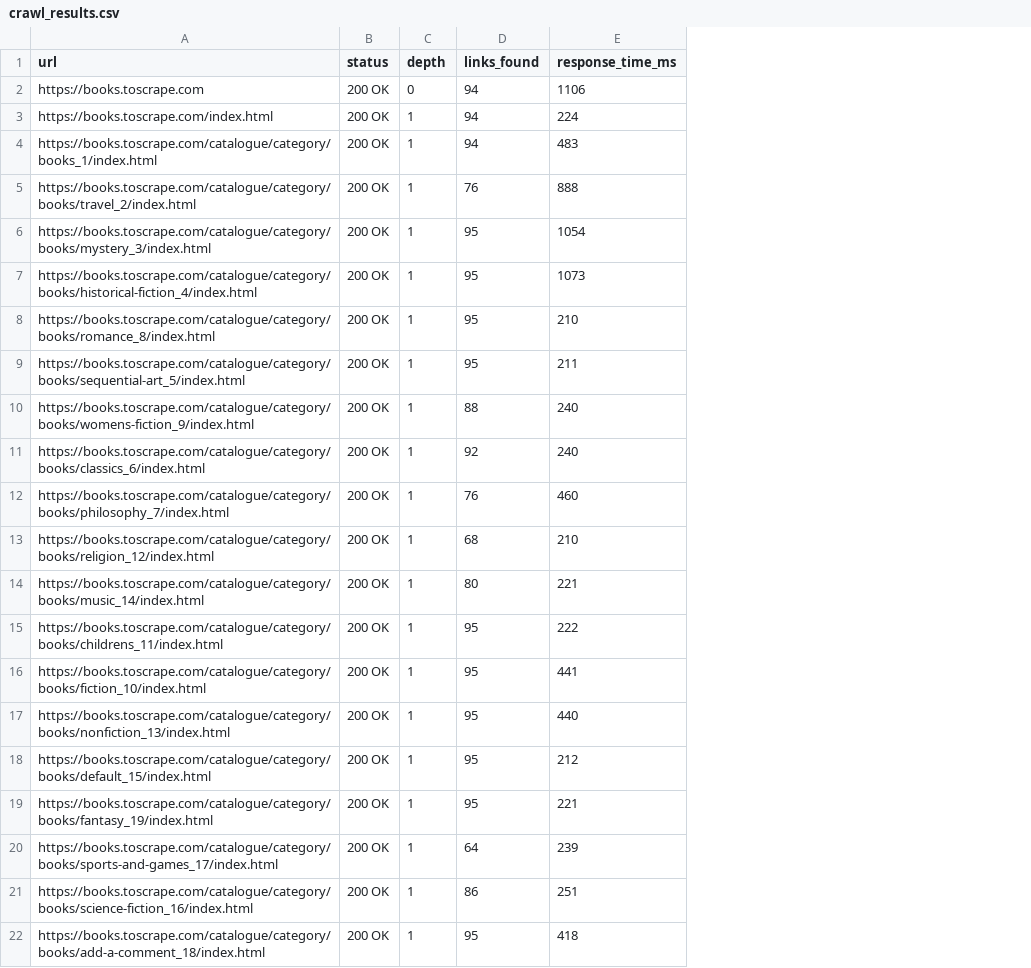
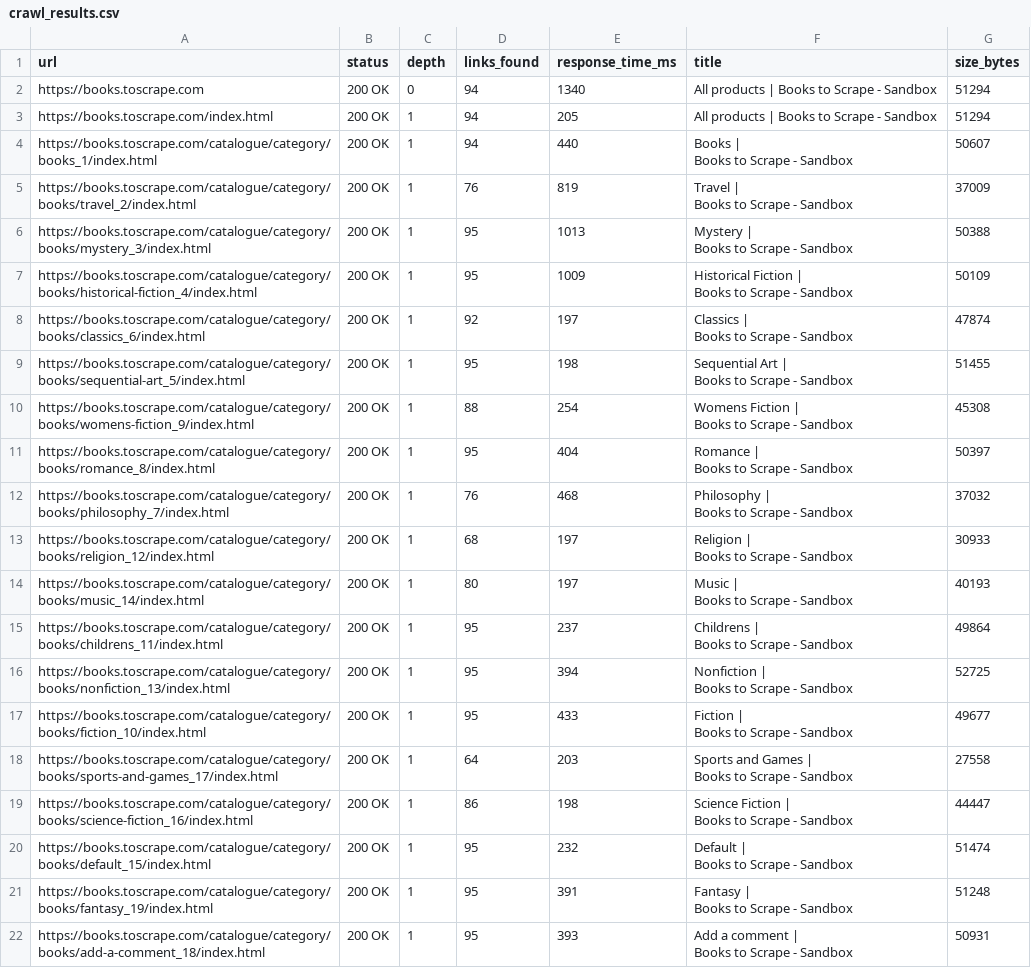
Before and after one commit to jj-9901/rustcrawler, a CSV file: crawl_results.csv, drawn as a sheet; removed rows and columns are numbered as before the commit, all else as after; ↵ is a line break in a cell; the diff names each change by its address in the sheet, - before the commit and + after, or states it on an @@ line.

Commit message:
feat: extract page title and size, show in dashboard table

```diff
--- a/crawl_results.csv
+++ b/crawl_results.csv
+column F (title), rows 2-19: All products | Books to Scrape - Sandbox | All products | Books to Scrape - Sandbox | Books | ↵ Books to Scrape - Sandbox | Travel | ↵ Books to Scrape - Sandbox | Mystery | ↵ Books to Scrape - Sandbox | Historical Fiction | ↵ Books to Scrape - Sandbox | Classics | ↵ Books to Scrape - Sandbox | Sequential Art | ↵ Books to Scrape - Sandbox | Womens Fiction | ↵ Books to Scrape - Sandbox | Romance | ↵ Books to Scrape - Sandbox | Philosophy | ↵ Books to Scrape - Sandbox | Religion | ↵ Books to Scrape - Sandbox | Music | ↵ Books to Scrape - Sandbox | Childrens | ↵ Books to Scrape - Sandbox | Nonfiction | ↵ Books to Scrape - Sandbox | Fiction | ↵ Books to Scrape - Sandbox | Sports and Games | ↵ Books to Scrape - Sandbox | Science Fiction | ↵ Books to Scrape - Sandbox; row 22: Add a comment | ↵ Books to Scrape - Sandbox
+column G (size_bytes), rows 2-19: 51294 | 51294 | 50607 | 37009 | 50388 | 50109 | 47874 | 51455 | 45308 | 50397 | 37032 | 30933 | 40193 | 49864 | 52725 | 49677 | 27558 | 44447; row 22: 50931
-E2 (response_time_ms): 1106
+E2 (response_time_ms): 1340
-E3 (response_time_ms): 224
+E3 (response_time_ms): 205
-E4 (response_time_ms): 483
+E4 (response_time_ms): 440
-E5 (response_time_ms): 888
+E5 (response_time_ms): 819
-E6 (response_time_ms): 1054
+E6 (response_time_ms): 1013
-E7 (response_time_ms): 1073
+E7 (response_time_ms): 1009
-A8 (url): https://books.toscrape.com/catalogue/category/books/romance_8/index.html
+A8 (url): https://books.toscrape.com/catalogue/category/books/classics_6/index.html
-D8 (links_found): 95
+D8 (links_found): 92
-E8 (response_time_ms): 210
+E8 (response_time_ms): 197
-E9 (response_time_ms): 211
+E9 (response_time_ms): 198
-E10 (response_time_ms): 240
+E10 (response_time_ms): 254
-A11 (url): https://books.toscrape.com/catalogue/category/books/classics_6/index.html
+A11 (url): https://books.toscrape.com/catalogue/category/books/romance_8/index.html
-D11 (links_found): 92
+D11 (links_found): 95
-E11 (response_time_ms): 240
+E11 (response_time_ms): 404
-E12 (response_time_ms): 460
+E12 (response_time_ms): 468
-E13 (response_time_ms): 210
+E13 (response_time_ms): 197
-E14 (response_time_ms): 221
+E14 (response_time_ms): 197
-E15 (response_time_ms): 222
+E15 (response_time_ms): 237
-row 16: https://books.toscrape.com/catalogue/category/books/fiction_10/index.html | 200 OK | 1 | 95 | 441
-E16 (response_time_ms): 440
+E16 (response_time_ms): 394
-row 18: https://books.toscrape.com/catalogue/category/books/default_15/index.html | 200 OK | 1 | 95 | 212
-A17 (url): https://books.toscrape.com/catalogue/category/books/fantasy_19/index.html
+A17 (url): https://books.toscrape.com/catalogue/category/books/fiction_10/index.html
-E17 (response_time_ms): 221
+E17 (response_time_ms): 433
-E18 (response_time_ms): 239
+E18 (response_time_ms): 203
-E19 (response_time_ms): 251
+E19 (response_time_ms): 198
+row 20: https://books.toscrape.com/catalogue/category/books/default_15/index.html | 200 OK | 1 | 95 | 232 | Default | ↵ Books to Scrape - Sandbox | 51474
+row 21: https://books.toscrape.com/catalogue/category/books/fantasy_19/index.html | 200 OK | 1 | 95 | 391 | Fantasy | ↵ Books to Scrape - Sandbox | 51248
-E22 (response_time_ms): 418
+E22 (response_time_ms): 393
```
Also changed, not shown: 9 other files.
